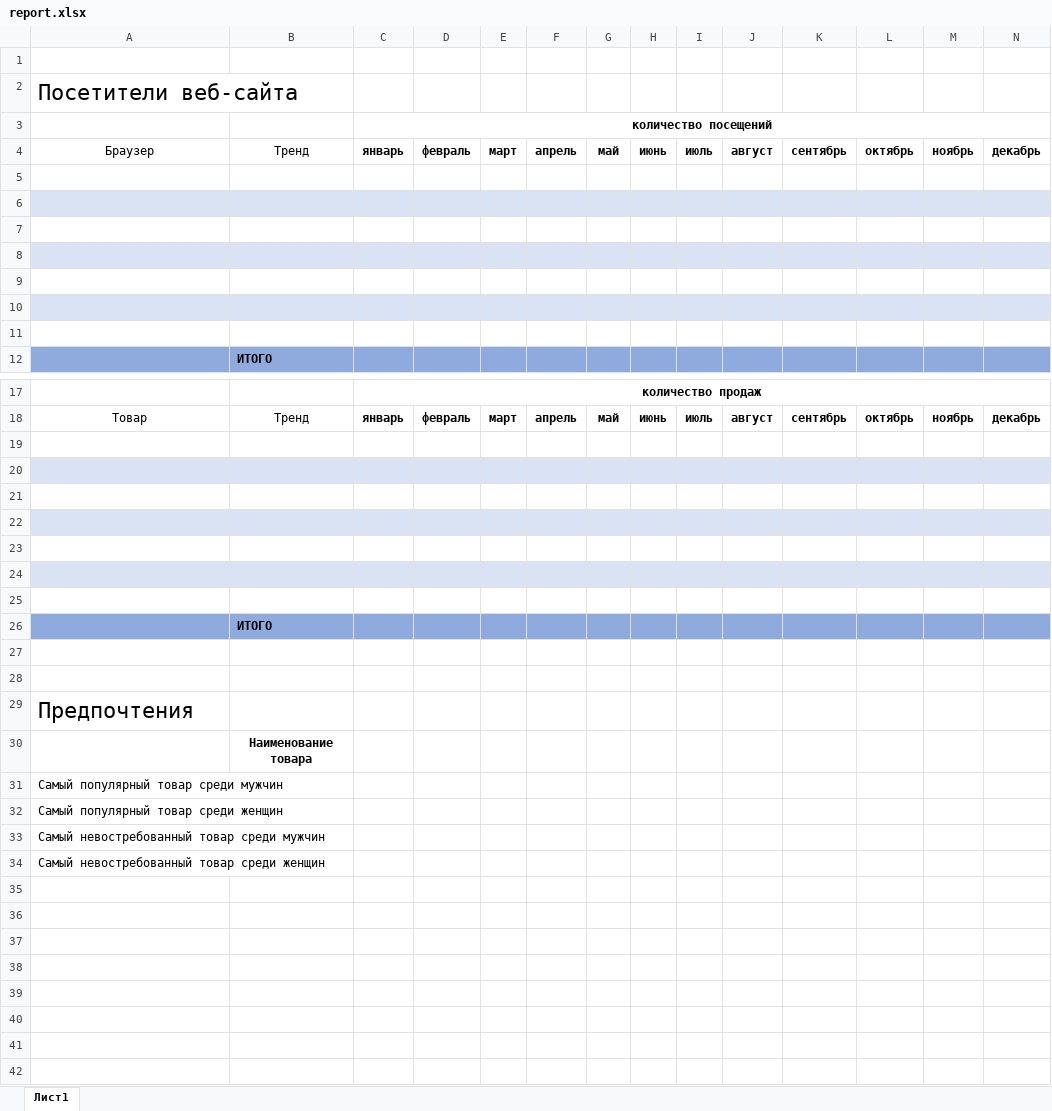
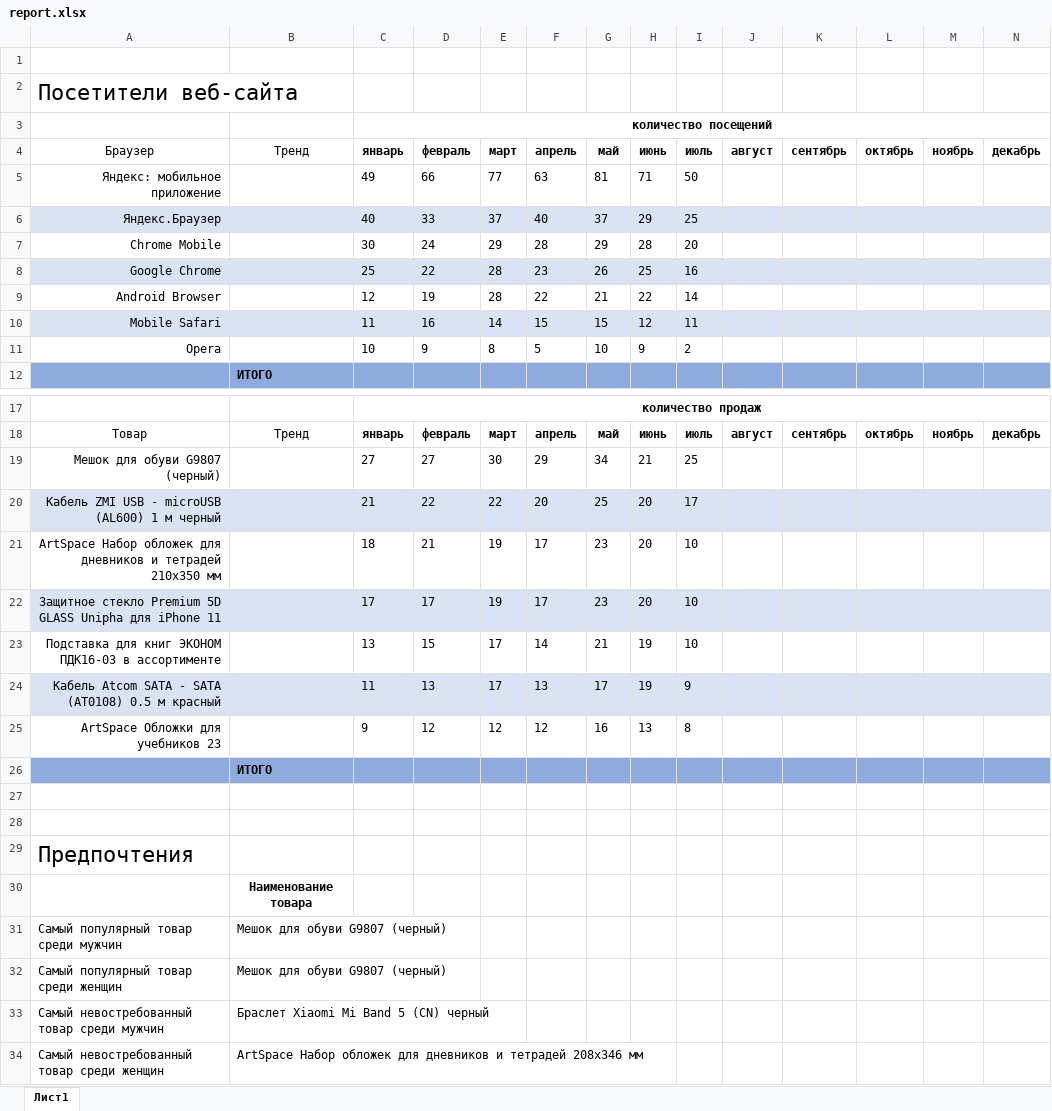
Before and after one commit to ikaf4eg/Project1, an Excel workbook: module_04/ps-pb-hw4/report.xlsx, sheet Лист1, drawn as a sheet; only a part is shown, gaps mark what is left out; values as stored, in another font and other column widths than the file's, no borders; the diff names each change by its address in the sheet, - before the commit and + after, or states it on an @@ line.

```diff
--- a/module_04/ps-pb-hw4/report.xlsx (sheet Лист1)
+++ b/module_04/ps-pb-hw4/report.xlsx (sheet Лист1)
-row 5: (empty)
+row 5: Яндекс: мобильное приложение |  | 49 | 66 | 77 | 63 | 81 | 71 | 50
-row 6: (empty)
+row 6: Яндекс.Браузер |  | 40 | 33 | 37 | 40 | 37 | 29 | 25
-row 7: (empty)
+row 7: Chrome Mobile |  | 30 | 24 | 29 | 28 | 29 | 28 | 20
-row 8: (empty)
+row 8: Google Chrome |  | 25 | 22 | 28 | 23 | 26 | 25 | 16
-row 9: (empty)
+row 9: Android Browser |  | 12 | 19 | 28 | 22 | 21 | 22 | 14
-row 10: (empty)
+row 10: Mobile Safari |  | 11 | 16 | 14 | 15 | 15 | 12 | 11
-row 11: (empty)
+row 11: Opera |  | 10 | 9 | 8 | 5 | 10 | 9 | 2
-row 19: (empty)
+row 19: Мешок для обуви G9807 (черный) |  | 27 | 27 | 30 | 29 | 34 | 21 | 25
-row 20: (empty)
+row 20: Кабель ZMI USB - microUSB (AL600) 1 м черный |  | 21 | 22 | 22 | 20 | 25 | 20 | 17
-row 21: (empty)
+row 21: ArtSpace Набор обложек для дневников и тетрадей 210х350 мм |  | 18 | 21 | 19 | 17 | 23 | 20 | 10
-row 22: (empty)
+row 22: Защитное стекло Premium 5D GLASS Unipha для iPhone 11 |  | 17 | 17 | 19 | 17 | 23 | 20 | 10
-row 23: (empty)
+row 23: Подставка для книг ЭКОНОМ ПДК16-03 в ассортименте |  | 13 | 15 | 17 | 14 | 21 | 19 | 10
-row 24: (empty)
+row 24: Кабель Atcom SATA - SATA (АТ0108) 0.5 м красный |  | 11 | 13 | 17 | 13 | 17 | 19 | 9
-row 25: (empty)
+row 25: ArtSpace Обложки для учебников 23 |  | 9 | 12 | 12 | 12 | 16 | 13 | 8
-B31:B32: (empty)
+B31:B32: Мешок для обуви G9807 (черный)
-B33: (empty)
+B33: Браслет Xiaomi Mi Band 5 (CN) черный
-B34: (empty)
+B34: ArtSpace Набор обложек для дневников и тетрадей 208х346 мм
```
Also changed, not shown: 2 other files.
